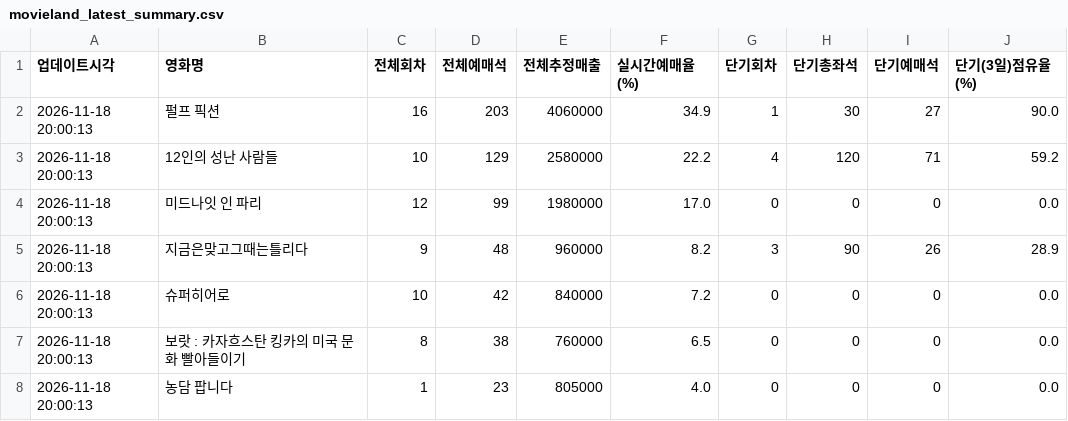
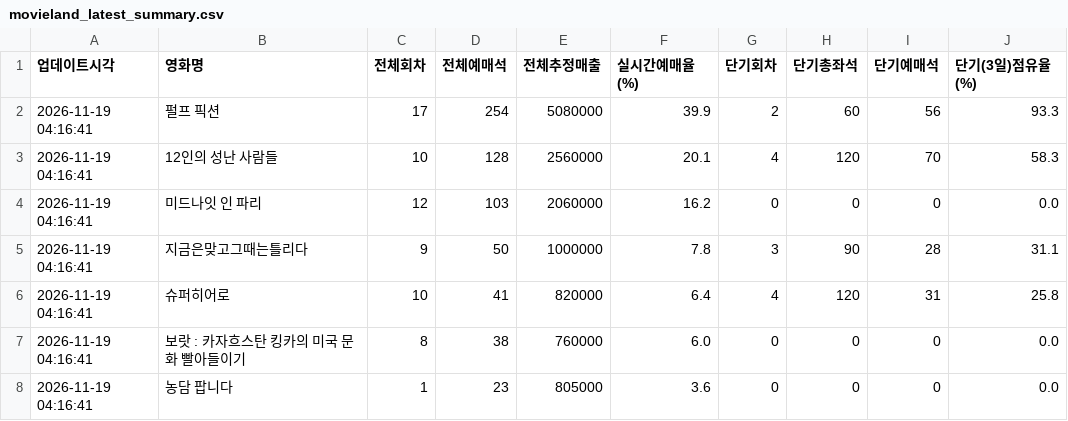
Before and after one commit to gilaeo36-lang/movieland-tracker, a CSV file: movieland_latest_summary.csv, drawn as a sheet.

```diff
--- a/movieland_latest_summary.csv
+++ b/movieland_latest_summary.csv
@@ -1,8 +1,8 @@
 업데이트시각,영화명,전체회차,전체예매석,전체추정매출,실시간예매율(%),단기회차,단기총좌석,단기예매석,단기(3일)점유율(%)
-2026-11-18 20:00:13,펄프 픽션,16,203,4060000,34.9,1,30,27,90.0
-2026-11-18 20:00:13,12인의 성난 사람들,10,129,2580000,22.2,4,120,71,59.2
-2026-11-18 20:00:13,미드나잇 인 파리,12,99,1980000,17.0,0,0,0,0.0
-2026-11-18 20:00:13,지금은맞고그때는틀리다,9,48,960000,8.2,3,90,26,28.9
-2026-11-18 20:00:13,슈퍼히어로,10,42,840000,7.2,0,0,0,0.0
-2026-11-18 20:00:13,보랏 : 카자흐스탄 킹카의 미국 문화 빨아들이기,8,38,760000,6.5,0,0,0,0.0
-2026-11-18 20:00:13,농담 팝니다,1,23,805000,4.0,0,0,0,0.0
+2026-11-19 04:16:41,펄프 픽션,17,254,5080000,39.9,2,60,56,93.3
+2026-11-19 04:16:41,12인의 성난 사람들,10,128,2560000,20.1,4,120,70,58.3
+2026-11-19 04:16:41,미드나잇 인 파리,12,103,2060000,16.2,0,0,0,0.0
+2026-11-19 04:16:41,지금은맞고그때는틀리다,9,50,1000000,7.8,3,90,28,31.1
+2026-11-19 04:16:41,슈퍼히어로,10,41,820000,6.4,4,120,31,25.8
+2026-11-19 04:16:41,보랏 : 카자흐스탄 킹카의 미국 문화 빨아들이기,8,38,760000,6.0,0,0,0,0.0
+2026-11-19 04:16:41,농담 팝니다,1,23,805000,3.6,0,0,0,0.0
```
Also changed, not shown: movieland_realtime_stats.csv.
